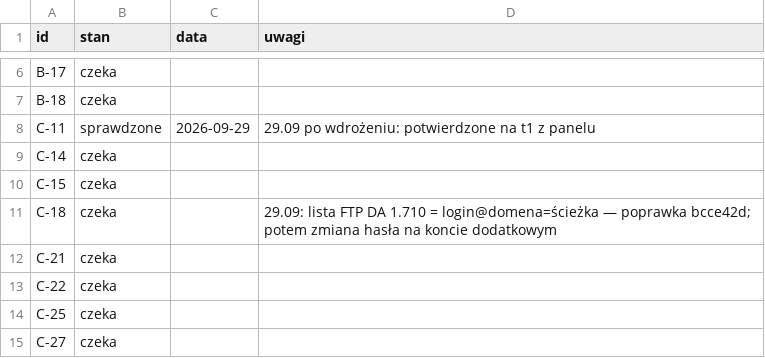
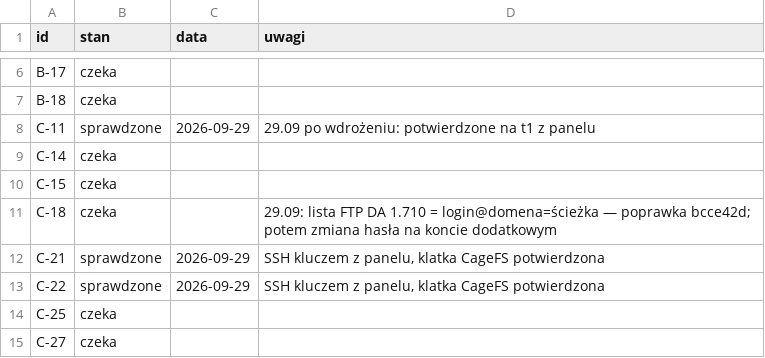
Before and after one commit to dominik-hvln/verris, a CSV file: audyt/dane/wezel.csv, drawn as a sheet; only a part is shown, gaps mark what is left out.

```diff
--- a/audyt/dane/wezel.csv
+++ b/audyt/dane/wezel.csv
@@ -11,4 +11,4 @@ C-15,czeka,,
 C-18,czeka,,29.09: lista FTP DA 1.710 = login@domena=ścieżka — poprawka bcce42d; potem zmiana hasła na koncie dodatkowym
-C-21,czeka,,
-C-22,czeka,,
+C-21,sprawdzone,2026-09-29,"SSH kluczem z panelu, klatka CageFS potwierdzona"
+C-22,sprawdzone,2026-09-29,"SSH kluczem z panelu, klatka CageFS potwierdzona"
 C-25,czeka,,
```
Also changed, not shown: audyt/dane/macierz.csv.
